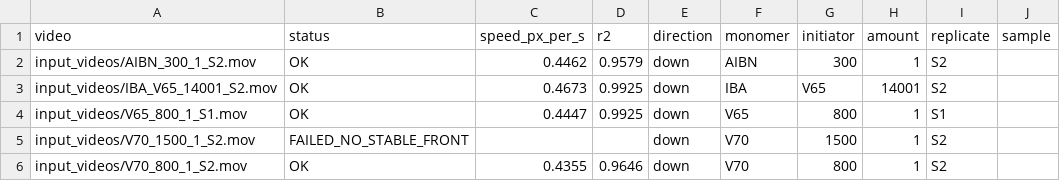
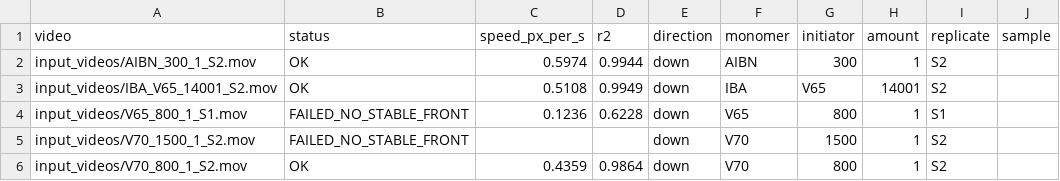
Before and after one commit to plampkin/frap-video-processor, a CSV file: output_data/front_speed_results.csv, drawn as a sheet.

```diff
--- a/output_data/front_speed_results.csv
+++ b/output_data/front_speed_results.csv
@@ -1,6 +1,6 @@
 video,status,speed_px_per_s,r2,direction,monomer,initiator,amount,replicate,sample
-input_videos/AIBN_300_1_S2.mov,OK,0.4462,0.9579,down,AIBN,300,1,S2,
-input_videos/IBA_V65_14001_S2.mov,OK,0.4673,0.9925,down,IBA,V65,14001,S2,
-input_videos/V65_800_1_S1.mov,OK,0.4447,0.9925,down,V65,800,1,S1,
+input_videos/AIBN_300_1_S2.mov,OK,0.5974,0.9944,down,AIBN,300,1,S2,
+input_videos/IBA_V65_14001_S2.mov,OK,0.5108,0.9949,down,IBA,V65,14001,S2,
+input_videos/V65_800_1_S1.mov,FAILED_NO_STABLE_FRONT,0.1236,0.6228,down,V65,800,1,S1,
 input_videos/V70_1500_1_S2.mov,FAILED_NO_STABLE_FRONT,,,down,V70,1500,1,S2,
-input_videos/V70_800_1_S2.mov,OK,0.4355,0.9646,down,V70,800,1,S2,
+input_videos/V70_800_1_S2.mov,OK,0.4359,0.9864,down,V70,800,1,S2,
```
Also changed, not shown: 20 other files.
